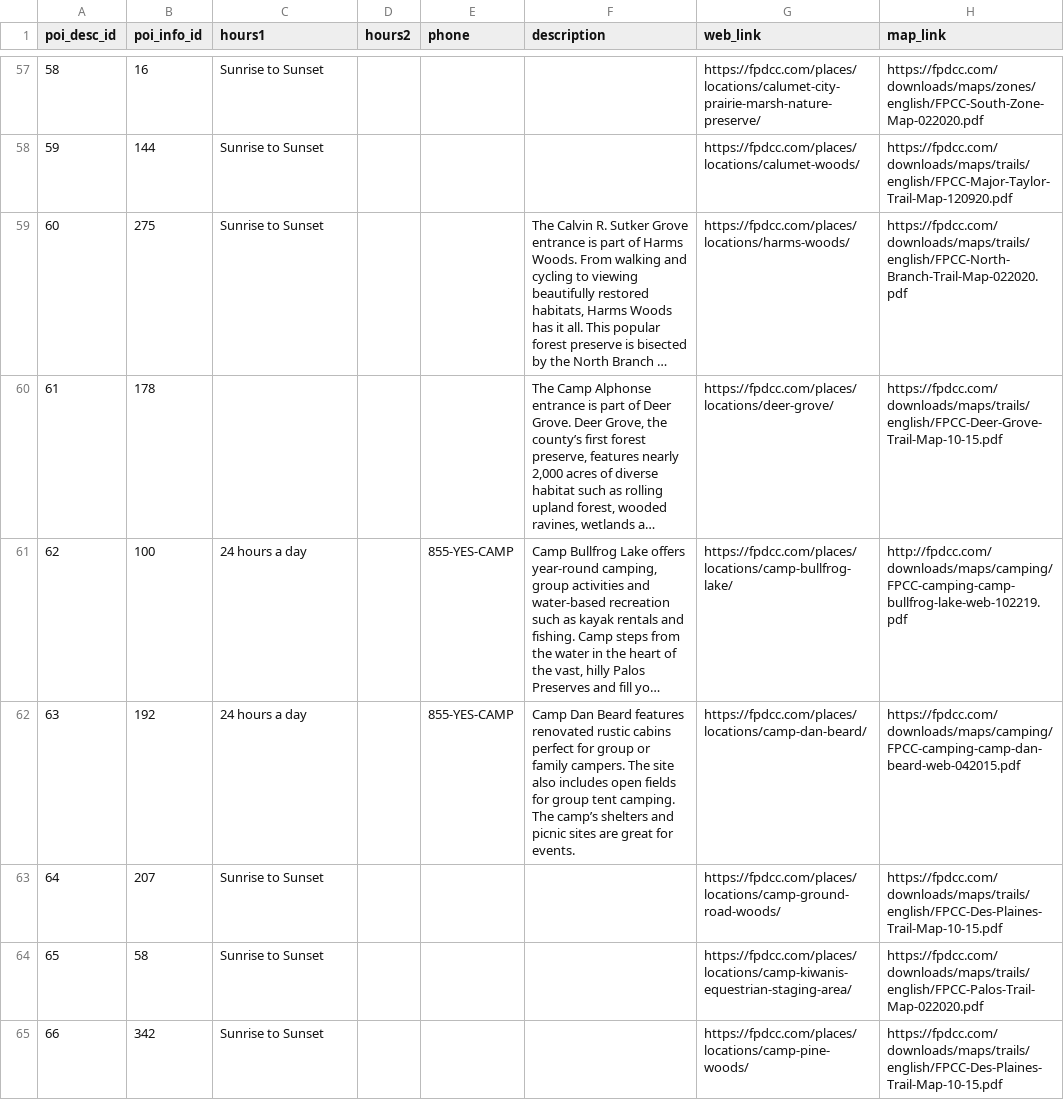
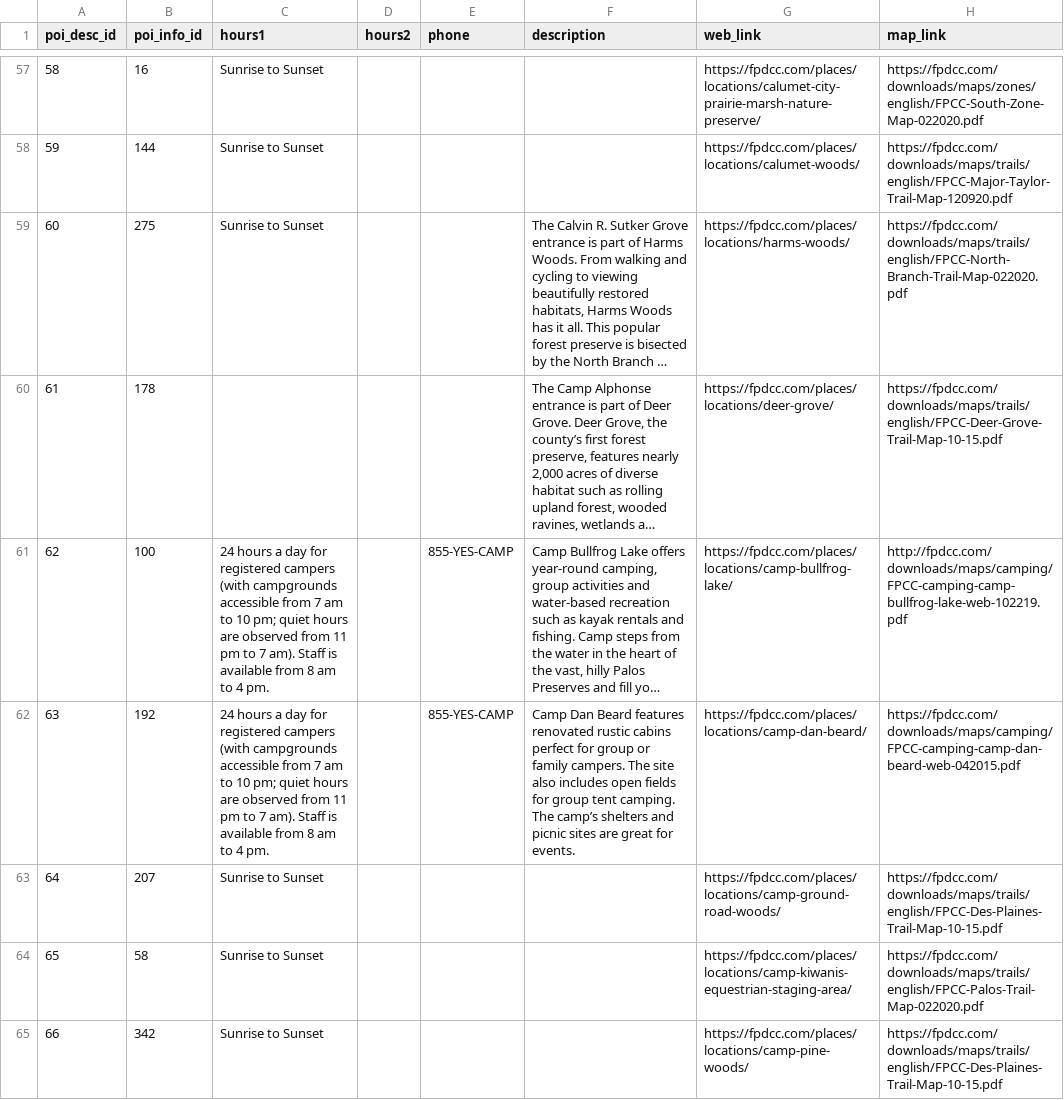
Before and after one commit to fpdcc/webmap_data_updates, a CSV file: map data/poi_desc.csv, drawn as a sheet; only a part is shown, gaps mark what is left out; long unchanged cells end in …; the diff covers the shown part only; the diff names each change by its address in the sheet, - before the commit and + after, or states it on an @@ line.

```diff
--- a/map data/poi_desc.csv
+++ b/map data/poi_desc.csv
-C61:C62 (hours1): …a day
+C61:C62 (hours1): …a day for registered campers (with campgrounds accessible from 7 am to 10 pm; quiet hours are observed from 11 pm to 7 am). Staff is available from 8 am to 4 pm.
```
Also changed, not shown: 22 edited cells elsewhere in this file, map data/picnicgroves.csv, map data/points_of_interest.csv, 1 other file.
